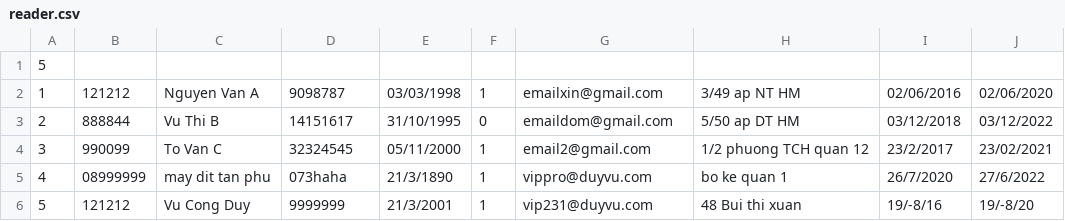
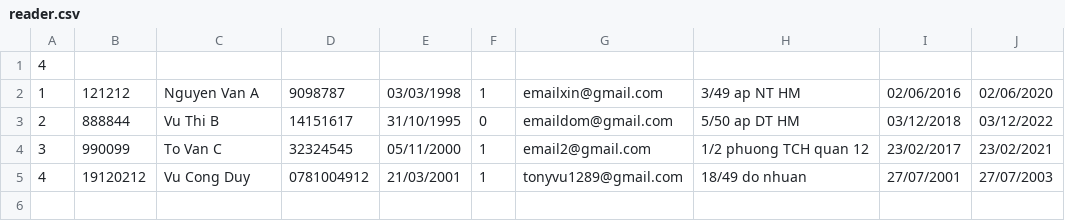
Before and after one commit to NHAK2302/haha, a CSV file: Project1/reader.csv, drawn as a sheet.

Commit message:
debug xong reader, chi con ham delete viet sau

```diff
--- a/Project1/reader.csv
+++ b/Project1/reader.csv
@@ -1,6 +1,5 @@
-5
+4
 1,121212,Nguyen Van A,9098787,03/03/1998,1,emailxin@gmail.com,3/49 ap NT HM,02/06/2016,02/06/2020
 2,888844,Vu Thi B,14151617,31/10/1995,0,emaildom@gmail.com,5/50 ap DT HM,03/12/2018,03/12/2022
-3,990099,To Van C,32324545,05/11/2000,1,email2@gmail.com,1/2 phuong TCH quan 12,23/2/2017,23/02/2021
-4,08999999,may dit tan phu,073haha,21/3/1890,1,vippro@duyvu.com,bo ke quan 1,26/7/2020,27/6/2022
-5,121212,Vu Cong Duy,9999999,21/3/2001,1,vip231@duyvu.com,48 Bui thi xuan,19/-8/16,19/-8/20
+3,990099,To Van C,32324545,05/11/2000,1,email2@gmail.com,1/2 phuong TCH quan 12,23/02/2017,23/02/2021
+4,19120212,Vu Cong Duy,0781004912,21/03/2001,1,tonyvu1289@gmail.com,18/49 do nhuan,27/07/2001,27/07/2003
```
Also changed, not shown: 17 other files.
